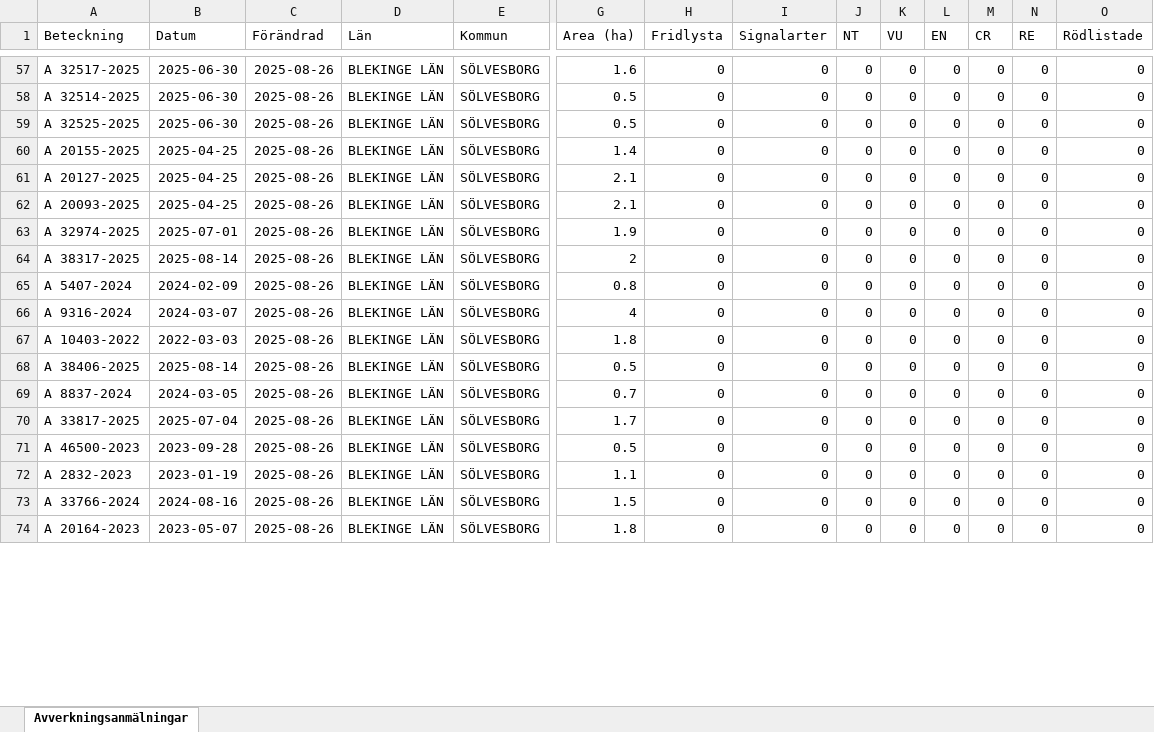
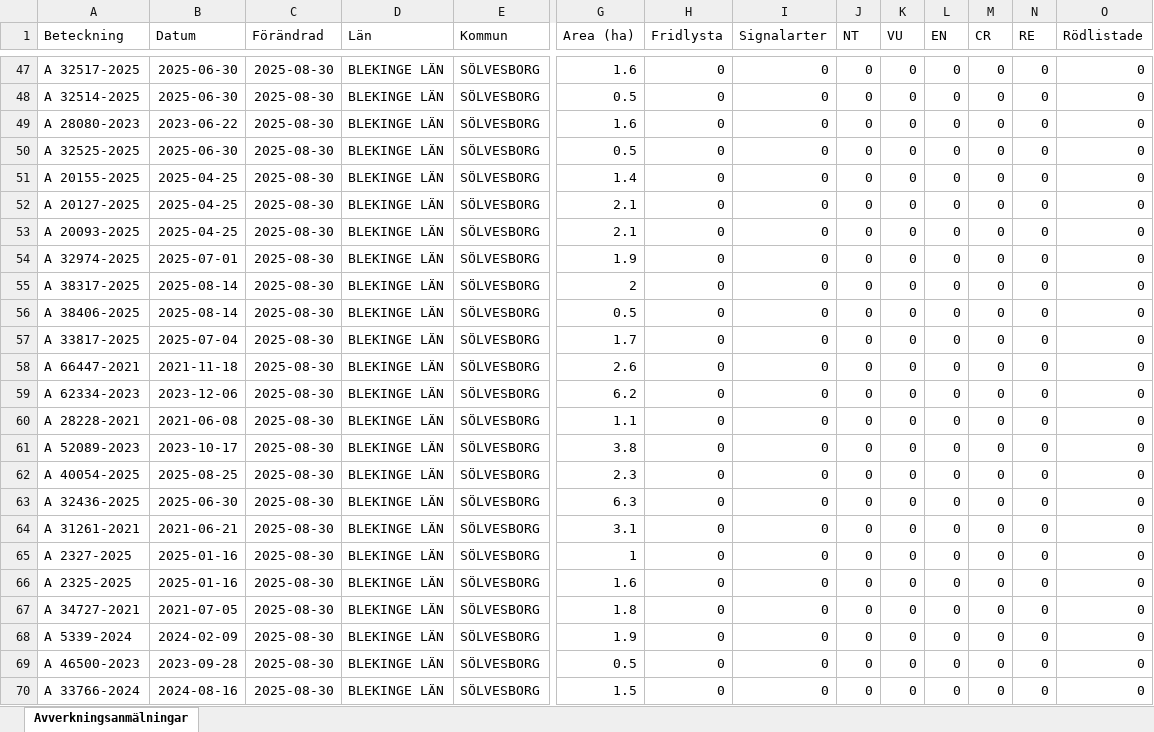
Before and after one commit to klasma/Logging_1083, an Excel workbook: Översikt SÖLVESBORG.xlsx, sheet Avverkningsanmälningar, drawn as a sheet; only a part is shown, gaps mark what is left out; values as stored, in another font and other column widths than the file's, no borders; removed rows and columns are numbered as before the commit, all else as after; rows hold the shown columns only; the diff covers the shown part only; the diff names each change by its address in the sheet, - before the commit and + after, or states it on an @@ line.

```diff
--- a/Översikt SÖLVESBORG.xlsx (sheet Avverkningsanmälningar)
+++ b/Översikt SÖLVESBORG.xlsx (sheet Avverkningsanmälningar)
-C47:C48 (Förändrad): 2025-08-26
+C47:C48 (Förändrad): 2025-08-30
+row 49: A 28080-2023 | 2023-06-22 | 2025-08-30 | BLEKINGE LÄN | SÖLVESBORG | 1.6 | 0 | 0 | 0 | 0 | 0 | 0 | 0 | 0
-C50:C55 (Förändrad): 2025-08-26
+C50:C55 (Förändrad): 2025-08-30
-row 65: A 5407-2024 | 2024-02-09 | 2025-08-26 | BLEKINGE LÄN | SÖLVESBORG | 0.8 | 0 | 0 | 0 | 0 | 0 | 0 | 0 | 0
-row 66: A 9316-2024 | 2024-03-07 | 2025-08-26 | BLEKINGE LÄN | SÖLVESBORG | 4 | 0 | 0 | 0 | 0 | 0 | 0 | 0 | 0
-row 67: A 10403-2022 | 2022-03-03 | 2025-08-26 | BLEKINGE LÄN | SÖLVESBORG | 1.8 | 0 | 0 | 0 | 0 | 0 | 0 | 0 | 0
-C56 (Förändrad): 2025-08-26
+C56 (Förändrad): 2025-08-30
-row 69: A 8837-2024 | 2024-03-05 | 2025-08-26 | BLEKINGE LÄN | SÖLVESBORG | 0.7 | 0 | 0 | 0 | 0 | 0 | 0 | 0 | 0
-C57 (Förändrad): 2025-08-26
+C57 (Förändrad): 2025-08-30
+row 58: A 66447-2021 | 2021-11-18 | 2025-08-30 | BLEKINGE LÄN | SÖLVESBORG | 2.6 | 0 | 0 | 0 | 0 | 0 | 0 | 0 | 0
+row 59: A 62334-2023 | 2023-12-06 | 2025-08-30 | BLEKINGE LÄN | SÖLVESBORG | 6.2 | 0 | 0 | 0 | 0 | 0 | 0 | 0 | 0
+row 60: A 28228-2021 | 2021-06-08 | 2025-08-30 | BLEKINGE LÄN | SÖLVESBORG | 1.1 | 0 | 0 | 0 | 0 | 0 | 0 | 0 | 0
+row 61: A 52089-2023 | 2023-10-17 | 2025-08-30 | BLEKINGE LÄN | SÖLVESBORG | 3.8 | 0 | 0 | 0 | 0 | 0 | 0 | 0 | 0
+row 62: A 40054-2025 | 2025-08-25 | 2025-08-30 | BLEKINGE LÄN | SÖLVESBORG | 2.3 | 0 | 0 | 0 | 0 | 0 | 0 | 0 | 0
+row 63: A 32436-2025 | 2025-06-30 | 2025-08-30 | BLEKINGE LÄN | SÖLVESBORG | 6.3 | 0 | 0 | 0 | 0 | 0 | 0 | 0 | 0
+row 64: A 31261-2021 | 2021-06-21 | 2025-08-30 | BLEKINGE LÄN | SÖLVESBORG | 3.1 | 0 | 0 | 0 | 0 | 0 | 0 | 0 | 0
+row 65: A 2327-2025 | 2025-01-16 | 2025-08-30 | BLEKINGE LÄN | SÖLVESBORG | 1 | 0 | 0 | 0 | 0 | 0 | 0 | 0 | 0
+row 66: A 2325-2025 | 2025-01-16 | 2025-08-30 | BLEKINGE LÄN | SÖLVESBORG | 1.6 | 0 | 0 | 0 | 0 | 0 | 0 | 0 | 0
+row 67: A 34727-2021 | 2021-07-05 | 2025-08-30 | BLEKINGE LÄN | SÖLVESBORG | 1.8 | 0 | 0 | 0 | 0 | 0 | 0 | 0 | 0
+row 68: A 5339-2024 | 2024-02-09 | 2025-08-30 | BLEKINGE LÄN | SÖLVESBORG | 1.9 | 0 | 0 | 0 | 0 | 0 | 0 | 0 | 0
-C69 (Förändrad): 2025-08-26
+C69 (Förändrad): 2025-08-30
-row 72: A 2832-2023 | 2023-01-19 | 2025-08-26 | BLEKINGE LÄN | SÖLVESBORG | 1.1 | 0 | 0 | 0 | 0 | 0 | 0 | 0 | 0
-C70 (Förändrad): 2025-08-26
+C70 (Förändrad): 2025-08-30
-row 74: A 20164-2023 | 2023-05-07 | 2025-08-26 | BLEKINGE LÄN | SÖLVESBORG | 1.8 | 0 | 0 | 0 | 0 | 0 | 0 | 0 | 0
```
Also changed, not shown: 13 added rows, 19 removed rows and 67 edited cells elsewhere in this sheet, artfynd/A 21769-2023 artfynd.xlsx, artfynd/A 48309-2024 artfynd.xlsx, 9 other files.
